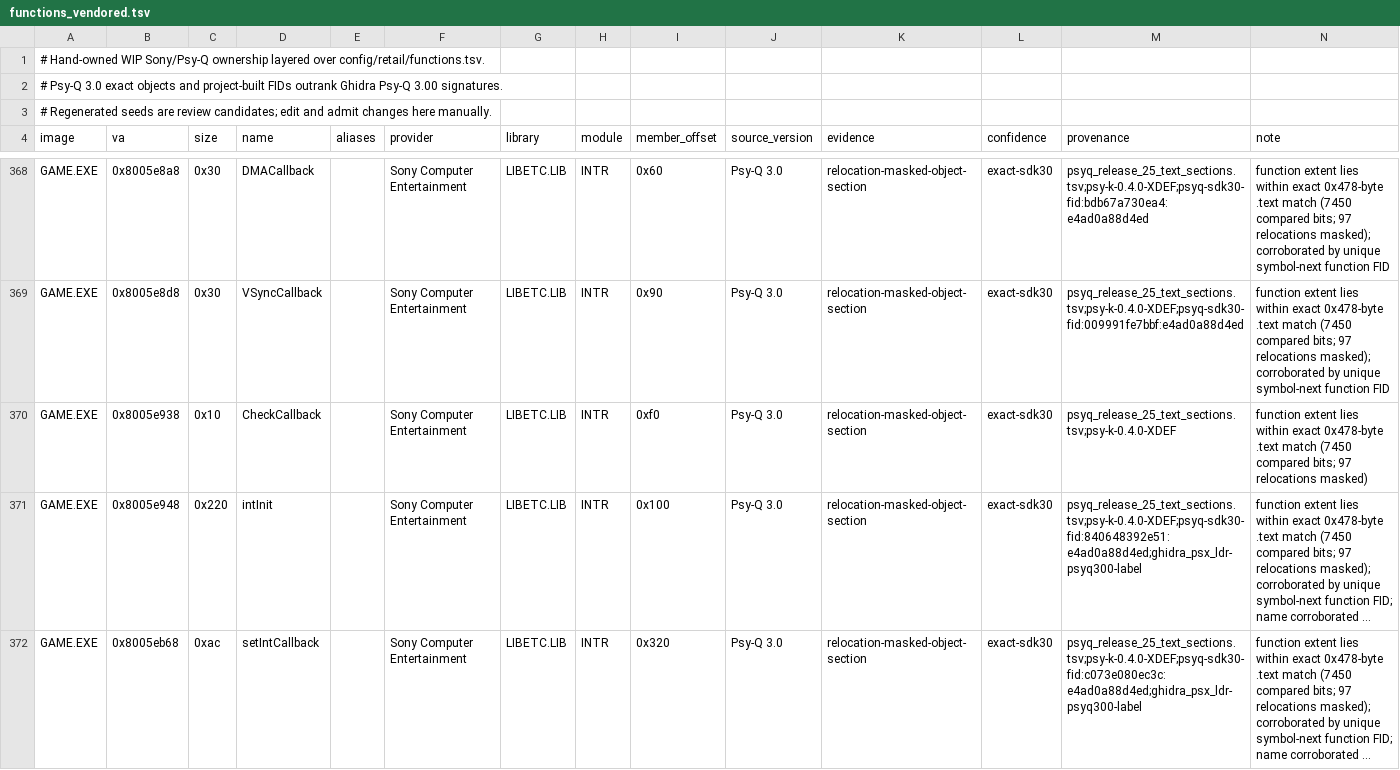
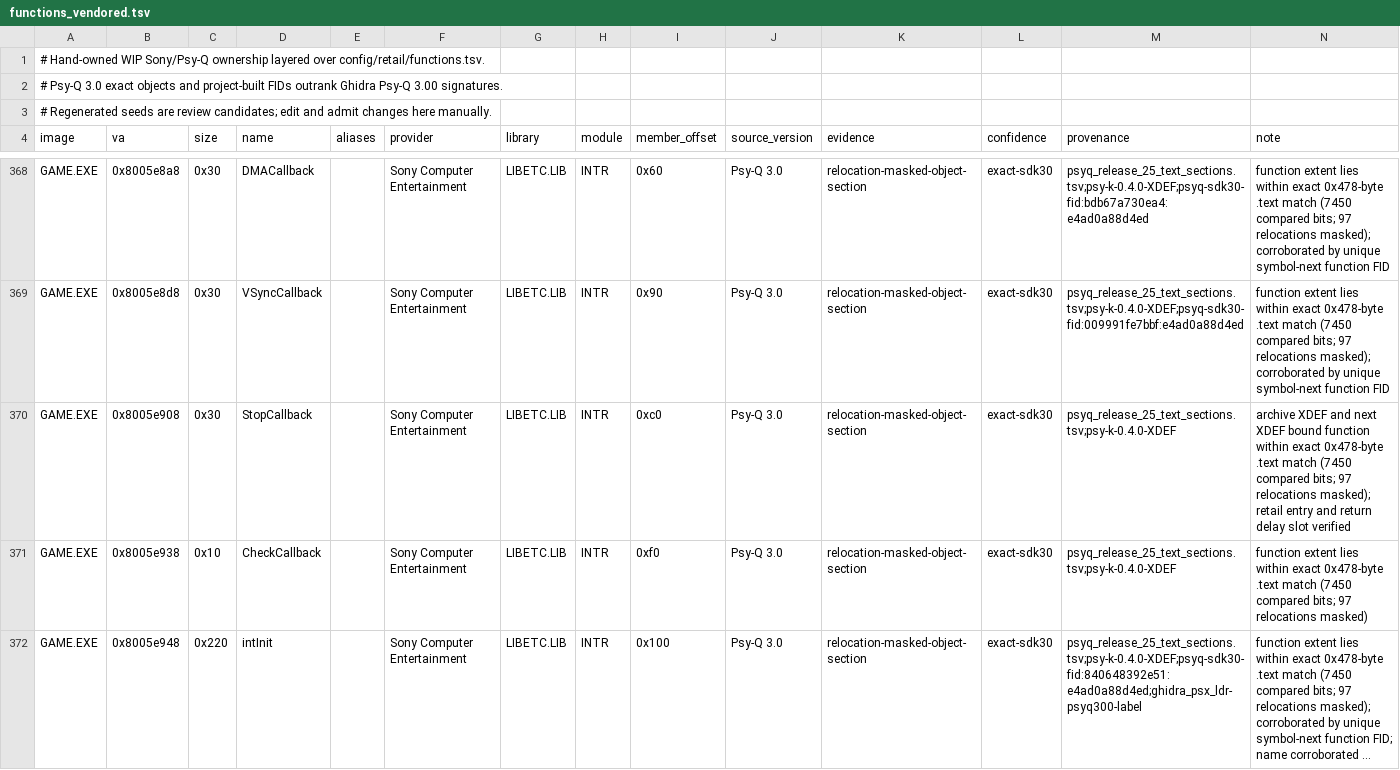
Before and after one commit to sushi-shi/kings-field-2-decomp, a TSV file: config/retail/functions_vendored.tsv, drawn as a sheet; only a part is shown, gaps mark what is left out; the shorter side is filled out with more unchanged rows; long unchanged cells end in …; the diff covers the shown part only; the diff names each change by its address in the sheet, - before the commit and + after, or states it on an @@ line.

Commit message:
inventory: attribute LIBETC StopCallback across linked images

```diff
--- a/config/retail/functions_vendored.tsv
+++ b/config/retail/functions_vendored.tsv
+row 370: GAME.EXE | 0x8005e908 | 0x30 | StopCallback |  | Sony Computer Entertainment | LIBETC.LIB | INTR | 0xc0 | Psy-Q 3.0 | relocation-masked-object-section | exact-sdk30 | psyq_release_25_text_sections.tsv;psy-k-0.4.0-XDEF | archive XDEF and next XDEF bound function within exact 0x478-byte .text match (7450 compared bits; 97 relocations masked); retail entry and return delay slot verified
```
Also changed, not shown: 2 added rows elsewhere in this file, config/retail/data.tsv, config/retail/functions.tsv.
